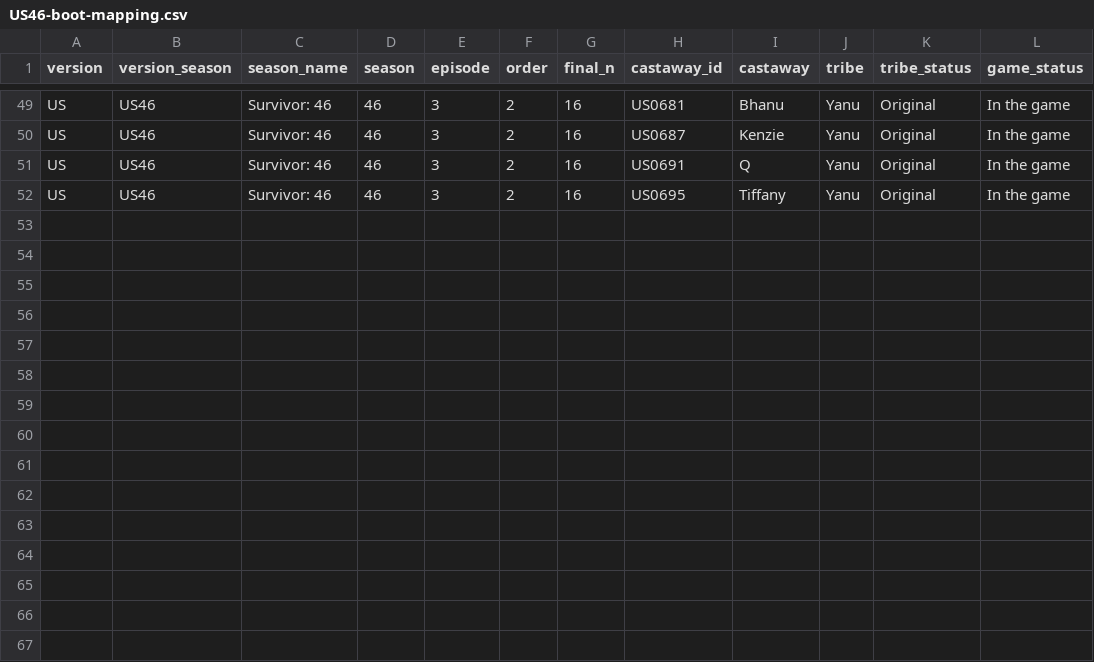
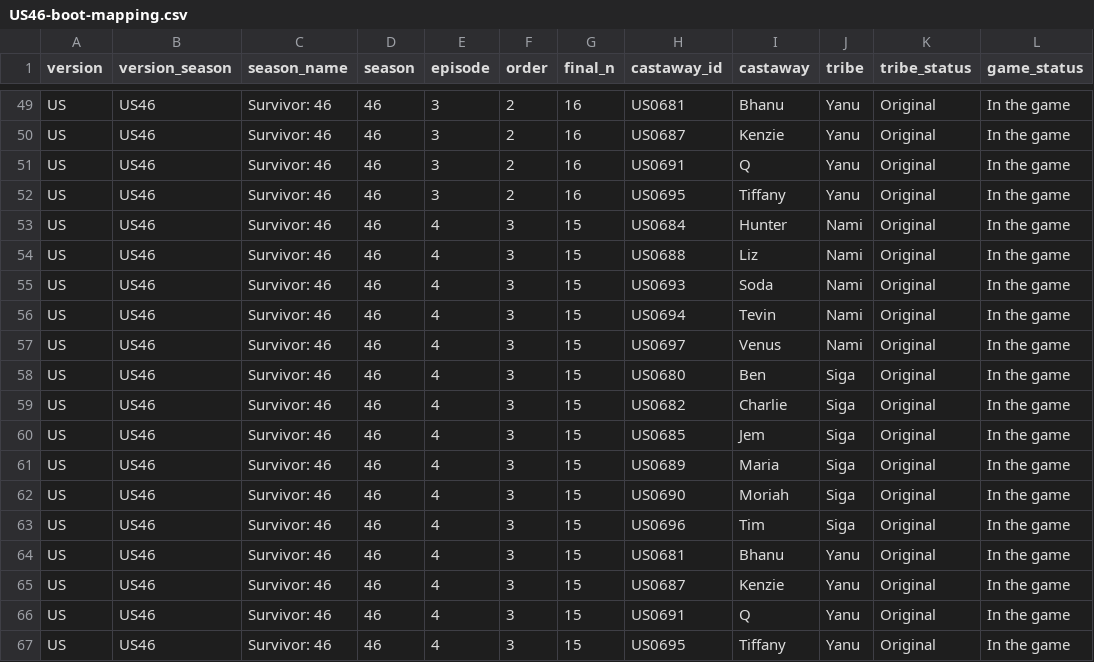
Before and after one commit to doehm/survivoR, a CSV file: dev/data/in-progress/US46-boot-mapping.csv, drawn as a sheet; only a part is shown, gaps mark what is left out.

```diff
--- a/dev/data/in-progress/US46-boot-mapping.csv
+++ b/dev/data/in-progress/US46-boot-mapping.csv
@@ -52 +52,16 @@ US,US46,Survivor: 46,46,3,2,16,US0691,Q,Yanu,Original,In the game
 US,US46,Survivor: 46,46,3,2,16,US0695,Tiffany,Yanu,Original,In the game
+US,US46,Survivor: 46,46,4,3,15,US0684,Hunter,Nami,Original,In the game
+US,US46,Survivor: 46,46,4,3,15,US0688,Liz,Nami,Original,In the game
+US,US46,Survivor: 46,46,4,3,15,US0693,Soda,Nami,Original,In the game
+US,US46,Survivor: 46,46,4,3,15,US0694,Tevin,Nami,Original,In the game
+US,US46,Survivor: 46,46,4,3,15,US0697,Venus,Nami,Original,In the game
+US,US46,Survivor: 46,46,4,3,15,US0680,Ben,Siga,Original,In the game
+US,US46,Survivor: 46,46,4,3,15,US0682,Charlie,Siga,Original,In the game
+US,US46,Survivor: 46,46,4,3,15,US0685,Jem,Siga,Original,In the game
+US,US46,Survivor: 46,46,4,3,15,US0689,Maria,Siga,Original,In the game
+US,US46,Survivor: 46,46,4,3,15,US0690,Moriah,Siga,Original,In the game
+US,US46,Survivor: 46,46,4,3,15,US0696,Tim,Siga,Original,In the game
+US,US46,Survivor: 46,46,4,3,15,US0681,Bhanu,Yanu,Original,In the game
+US,US46,Survivor: 46,46,4,3,15,US0687,Kenzie,Yanu,Original,In the game
+US,US46,Survivor: 46,46,4,3,15,US0691,Q,Yanu,Original,In the game
+US,US46,Survivor: 46,46,4,3,15,US0695,Tiffany,Yanu,Original,In the game
```
Also changed, not shown: dev/data/in-progress/AU09-boot-mapping.csv, dev/data/in-progress/valid-selections.csv, 14 other files.
